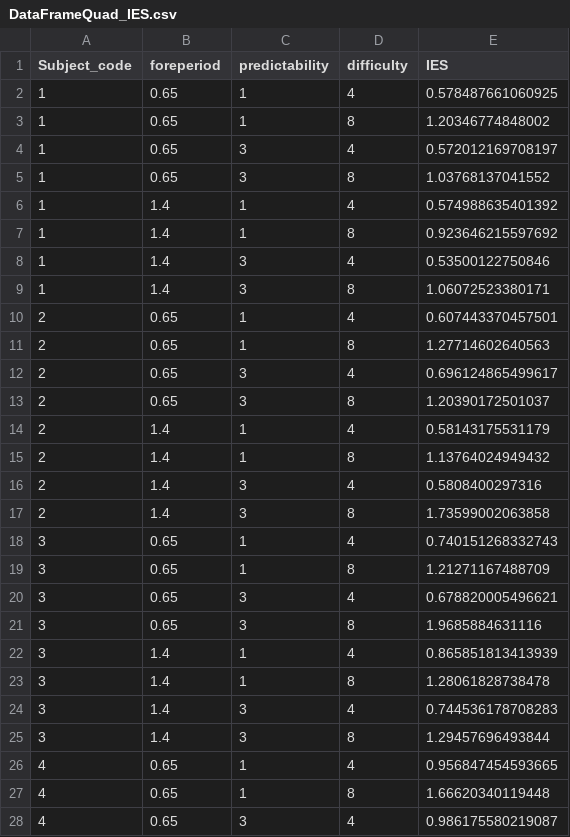
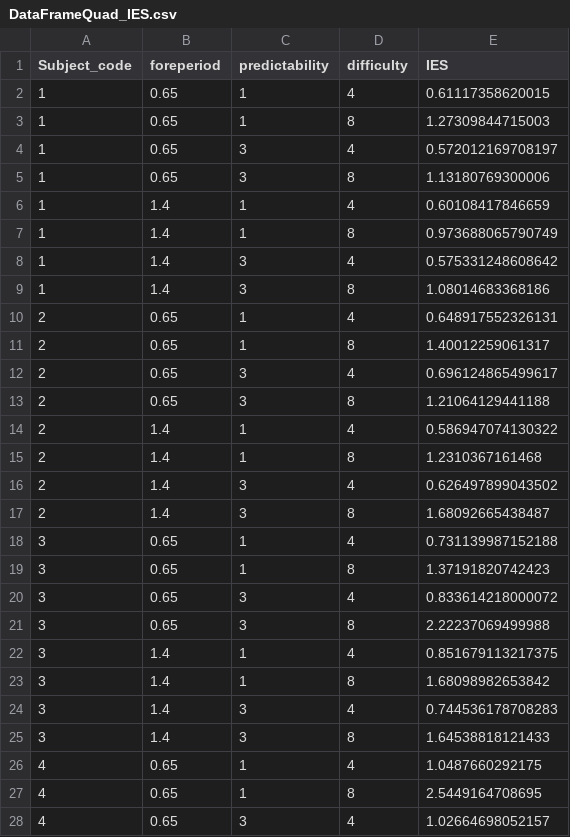
Before and after one commit to tghafari/temporal_attention_in_STM, a CSV file: Data/DataFrameQuad_IES.csv, drawn as a sheet; only a part is shown; the diff covers the shown part only.

```diff
--- a/Data/DataFrameQuad_IES.csv
+++ b/Data/DataFrameQuad_IES.csv
@@ -1,28 +1,28 @@
 Subject_code,foreperiod,predictability,difficulty,IES
-1,0.65,1,4,0.578487661060925
-1,0.65,1,8,1.20346774848002
+1,0.65,1,4,0.61117358620015
+1,0.65,1,8,1.27309844715003
 1,0.65,3,4,0.572012169708197
-1,0.65,3,8,1.03768137041552
-1,1.4,1,4,0.574988635401392
-1,1.4,1,8,0.923646215597692
-1,1.4,3,4,0.53500122750846
-1,1.4,3,8,1.06072523380171
-2,0.65,1,4,0.607443370457501
-2,0.65,1,8,1.27714602640563
+1,0.65,3,8,1.13180769300006
+1,1.4,1,4,0.60108417846659
+1,1.4,1,8,0.973688065790749
+1,1.4,3,4,0.575331248608642
+1,1.4,3,8,1.08014683368186
+2,0.65,1,4,0.648917552326131
+2,0.65,1,8,1.40012259061317
 2,0.65,3,4,0.696124865499617
-2,0.65,3,8,1.20390172501037
-2,1.4,1,4,0.58143175531179
-2,1.4,1,8,1.13764024949432
-2,1.4,3,4,0.5808400297316
-2,1.4,3,8,1.73599002063858
-3,0.65,1,4,0.740151268332743
-3,0.65,1,8,1.21271167488709
-3,0.65,3,4,0.678820005496621
-3,0.65,3,8,1.9685884631116
-3,1.4,1,4,0.865851813413939
-3,1.4,1,8,1.28061828738478
+2,0.65,3,8,1.21064129441188
+2,1.4,1,4,0.586947074130322
+2,1.4,1,8,1.2310367161468
+2,1.4,3,4,0.626497899043502
+2,1.4,3,8,1.68092665438487
+3,0.65,1,4,0.731139987152188
+3,0.65,1,8,1.37191820742423
+3,0.65,3,4,0.833614218000072
+3,0.65,3,8,2.22237069499988
+3,1.4,1,4,0.851679113217375
+3,1.4,1,8,1.68098982653842
 3,1.4,3,4,0.744536178708283
-3,1.4,3,8,1.29457696493844
-4,0.65,1,4,0.956847454593665
-4,0.65,1,8,1.66620340119448
-4,0.65,3,4,0.986175580219087
+3,1.4,3,8,1.64538818121433
+4,0.65,1,4,1.0487660292175
+4,0.65,1,8,2.5449164708695
+4,0.65,3,4,1.02664698052157
```
Also changed, not shown: 50 edited cells elsewhere in this file, 3 other files.
